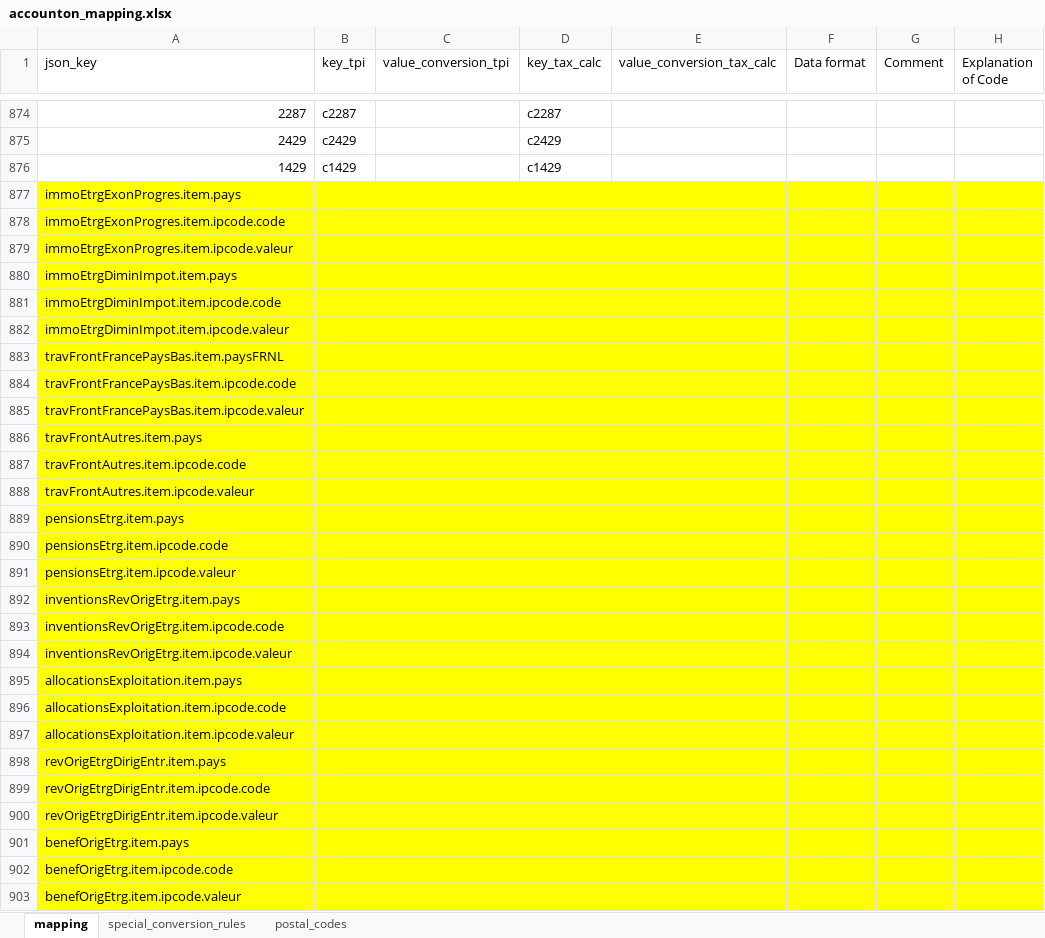
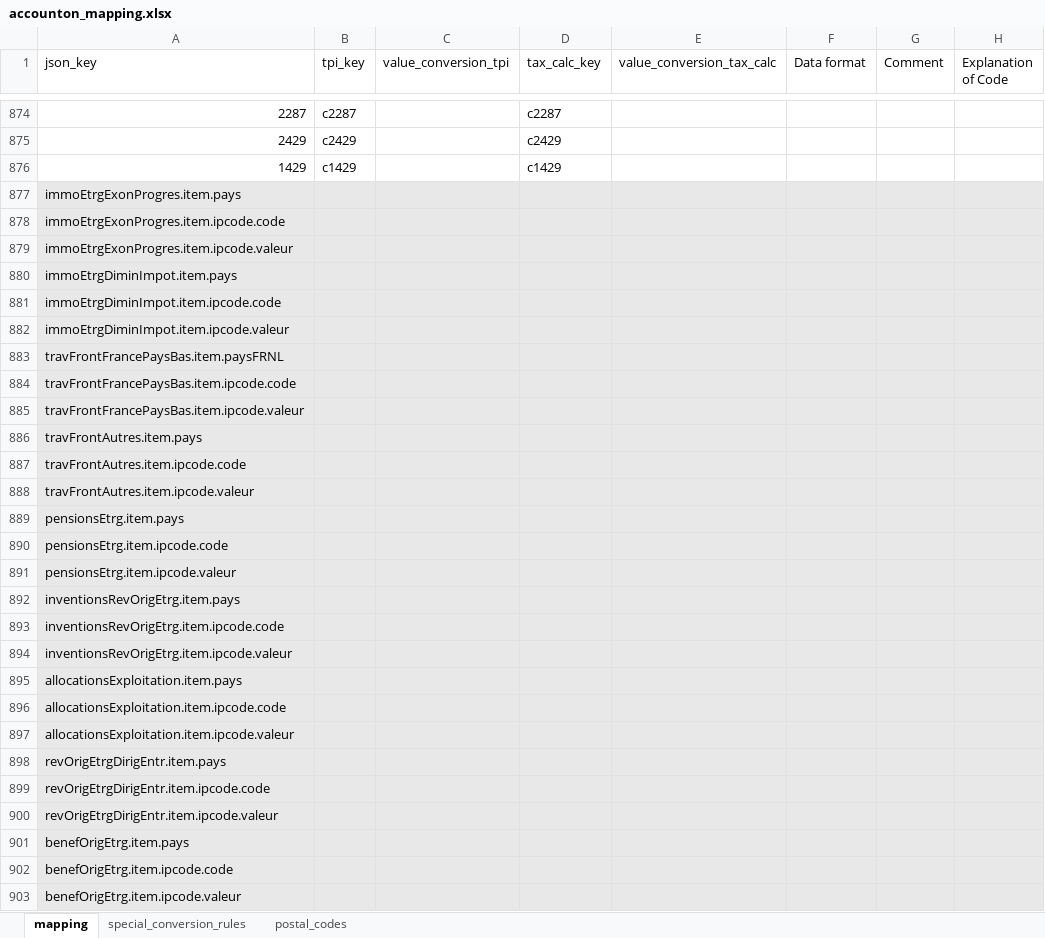
Before and after one commit to silverfin/pit_tax_calculation, an Excel workbook: excel_tax_calculation/mapping/accounton_mapping.xlsx, sheet mapping, drawn as a sheet; only a part is shown, gaps mark what is left out; values as stored, in another font and other column widths than the file's, no borders; the diff covers the shown part only; the diff names each change by its address in the sheet, - before the commit and + after, or states it on an @@ line.

```diff
--- a/excel_tax_calculation/mapping/accounton_mapping.xlsx (sheet mapping)
+++ b/excel_tax_calculation/mapping/accounton_mapping.xlsx (sheet mapping)
-B1: key_tpi
+B1: tpi_key
-D1: key_tax_calc
+D1: tax_calc_key
-A877:H903 fill: #FFFF00
+A877:H903 fill: #E8E8E8
```
Also changed, not shown: 19 edited cells and cell formats elsewhere in this sheet, sheet postal_codes, sheet special_conversion_rules, 1 other file.
